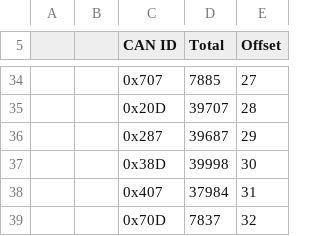
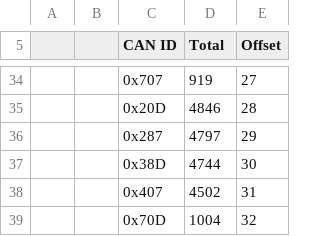
Before and after one commit to chrispbarlow/can_filtering_simulation, a CSV file: CANcounter/RDCANtiming4.csv, drawn as a sheet; only a part is shown, gaps mark what is left out; the diff covers the shown part only.

```diff
--- a/CANcounter/RDCANtiming4.csv
+++ b/CANcounter/RDCANtiming4.csv
@@ -34,6 +34,6 @@
-,,0x707,7885,27
-,,0x20D,39707,28
-,,0x287,39687,29
-,,0x38D,39998,30
-,,0x407,37984,31
-,,0x70D,7837,32
+,,0x707,919,27
+,,0x20D,4846,28
+,,0x287,4797,29
+,,0x38D,4744,30
+,,0x407,4502,31
+,,0x70D,1004,32
```
Also changed, not shown: 27 edited cells elsewhere in this file, 2 other files.
